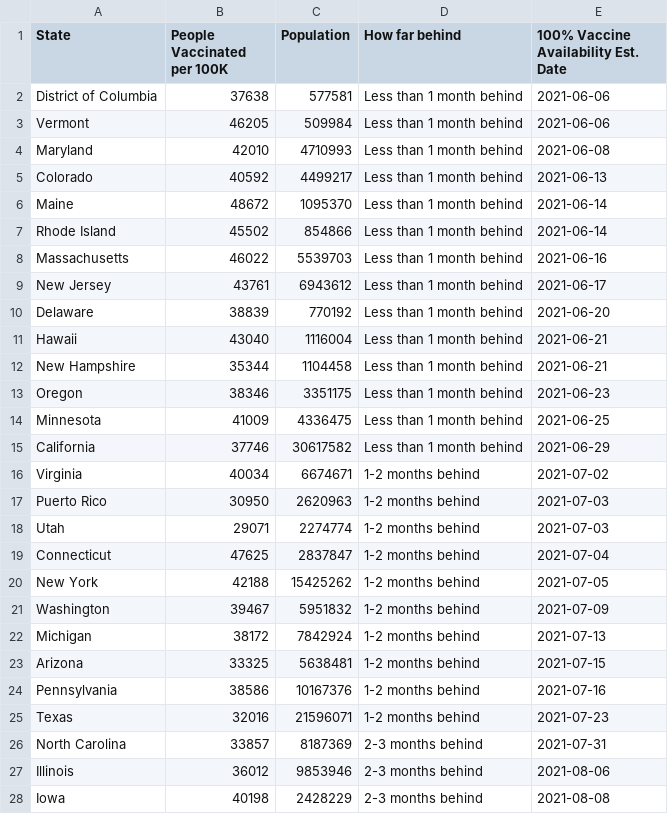
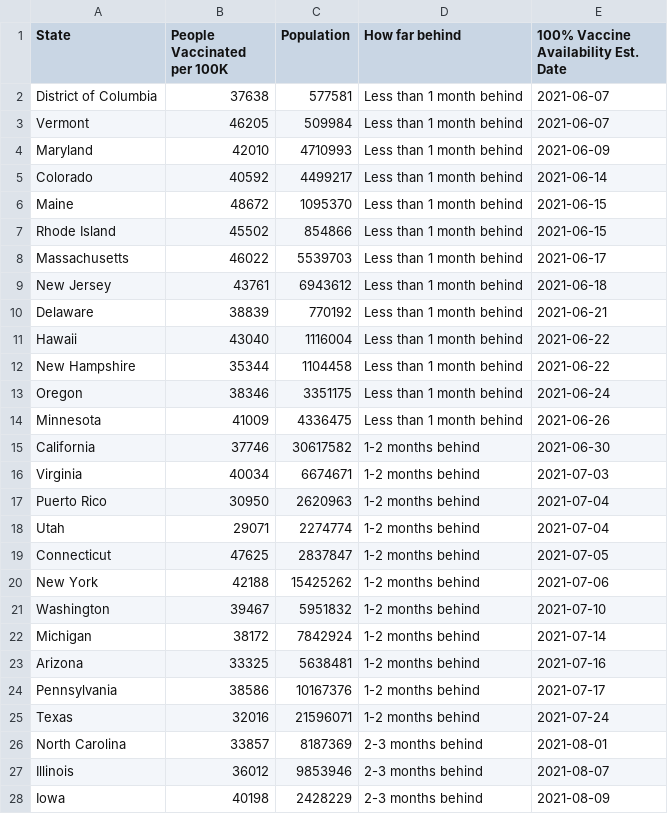
Before and after one commit to anesta95/veryWellVaccineDataTracker, a CSV file: chartData/supplyProjection.csv, drawn as a sheet; only a part is shown; the diff covers the shown part only.

```diff
--- a/chartData/supplyProjection.csv
+++ b/chartData/supplyProjection.csv
@@ -1,28 +1,28 @@
 State,People Vaccinated per 100K,Population,How far behind,100% Vaccine Availability Est. Date
-District of Columbia,37638,577581,Less than 1 month behind,2021-06-06
-Vermont,46205,509984,Less than 1 month behind,2021-06-06
-Maryland,42010,4710993,Less than 1 month behind,2021-06-08
-Colorado,40592,4499217,Less than 1 month behind,2021-06-13
-Maine,48672,1095370,Less than 1 month behind,2021-06-14
-Rhode Island,45502,854866,Less than 1 month behind,2021-06-14
-Massachusetts,46022,5539703,Less than 1 month behind,2021-06-16
-New Jersey,43761,6943612,Less than 1 month behind,2021-06-17
-Delaware,38839,770192,Less than 1 month behind,2021-06-20
-Hawaii,43040,1116004,Less than 1 month behind,2021-06-21
-New Hampshire,35344,1104458,Less than 1 month behind,2021-06-21
-Oregon,38346,3351175,Less than 1 month behind,2021-06-23
-Minnesota,41009,4336475,Less than 1 month behind,2021-06-25
-California,37746,30617582,Less than 1 month behind,2021-06-29
-Virginia,40034,6674671,1-2 months behind,2021-07-02
-Puerto Rico,30950,2620963,1-2 months behind,2021-07-03
-Utah,29071,2274774,1-2 months behind,2021-07-03
-Connecticut,47625,2837847,1-2 months behind,2021-07-04
-New York,42188,15425262,1-2 months behind,2021-07-05
-Washington,39467,5951832,1-2 months behind,2021-07-09
-Michigan,38172,7842924,1-2 months behind,2021-07-13
-Arizona,33325,5638481,1-2 months behind,2021-07-15
-Pennsylvania,38586,10167376,1-2 months behind,2021-07-16
-Texas,32016,21596071,1-2 months behind,2021-07-23
-North Carolina,33857,8187369,2-3 months behind,2021-07-31
-Illinois,36012,9853946,2-3 months behind,2021-08-06
-Iowa,40198,2428229,2-3 months behind,2021-08-08
+District of Columbia,37638,577581,Less than 1 month behind,2021-06-07
+Vermont,46205,509984,Less than 1 month behind,2021-06-07
+Maryland,42010,4710993,Less than 1 month behind,2021-06-09
+Colorado,40592,4499217,Less than 1 month behind,2021-06-14
+Maine,48672,1095370,Less than 1 month behind,2021-06-15
+Rhode Island,45502,854866,Less than 1 month behind,2021-06-15
+Massachusetts,46022,5539703,Less than 1 month behind,2021-06-17
+New Jersey,43761,6943612,Less than 1 month behind,2021-06-18
+Delaware,38839,770192,Less than 1 month behind,2021-06-21
+Hawaii,43040,1116004,Less than 1 month behind,2021-06-22
+New Hampshire,35344,1104458,Less than 1 month behind,2021-06-22
+Oregon,38346,3351175,Less than 1 month behind,2021-06-24
+Minnesota,41009,4336475,Less than 1 month behind,2021-06-26
+California,37746,30617582,1-2 months behind,2021-06-30
+Virginia,40034,6674671,1-2 months behind,2021-07-03
+Puerto Rico,30950,2620963,1-2 months behind,2021-07-04
+Utah,29071,2274774,1-2 months behind,2021-07-04
+Connecticut,47625,2837847,1-2 months behind,2021-07-05
+New York,42188,15425262,1-2 months behind,2021-07-06
+Washington,39467,5951832,1-2 months behind,2021-07-10
+Michigan,38172,7842924,1-2 months behind,2021-07-14
+Arizona,33325,5638481,1-2 months behind,2021-07-16
+Pennsylvania,38586,10167376,1-2 months behind,2021-07-17
+Texas,32016,21596071,1-2 months behind,2021-07-24
+North Carolina,33857,8187369,2-3 months behind,2021-08-01
+Illinois,36012,9853946,2-3 months behind,2021-08-07
+Iowa,40198,2428229,2-3 months behind,2021-08-09
```
Also changed, not shown: 25 edited cells elsewhere in this file, chartData/areWeThereYet.csv, 1 other file.
